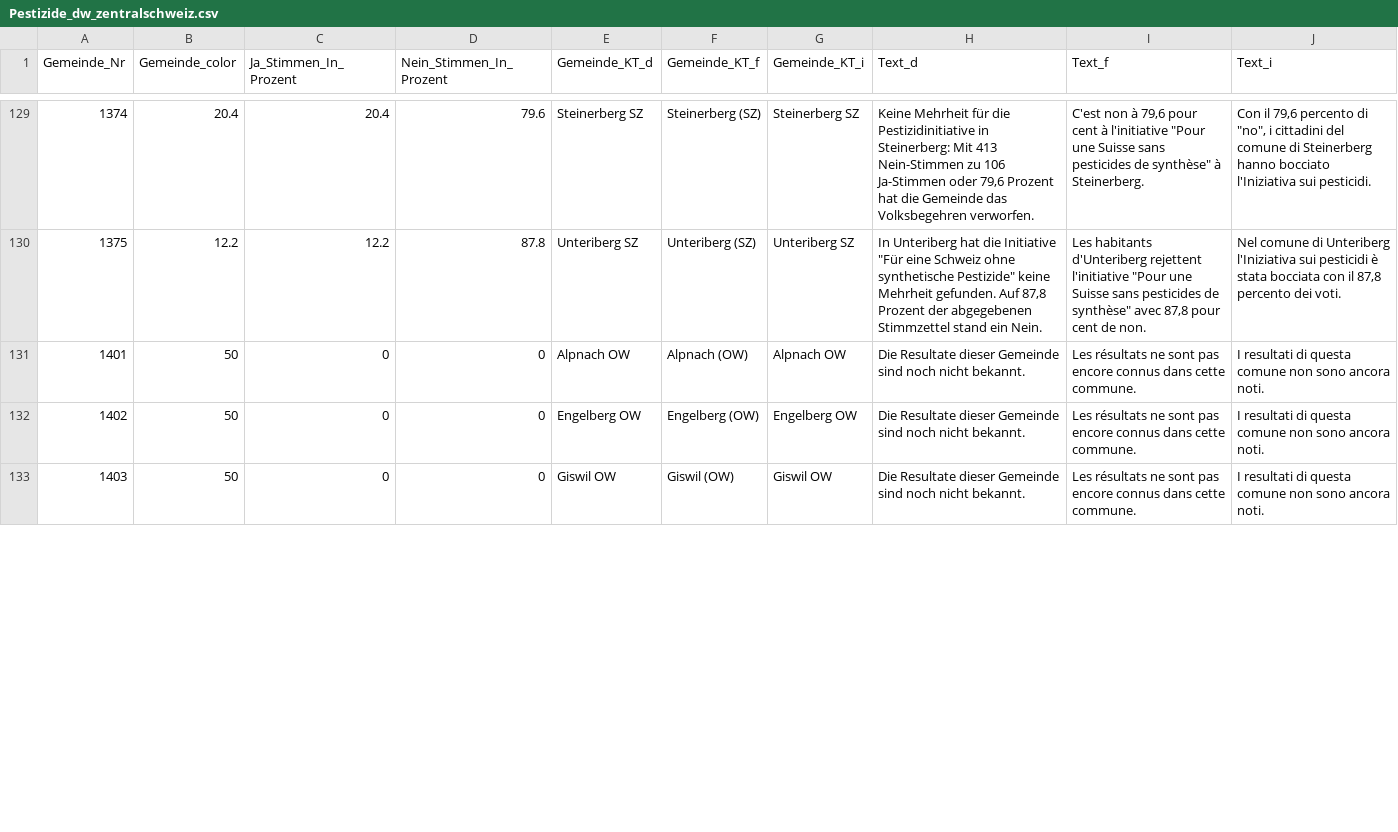
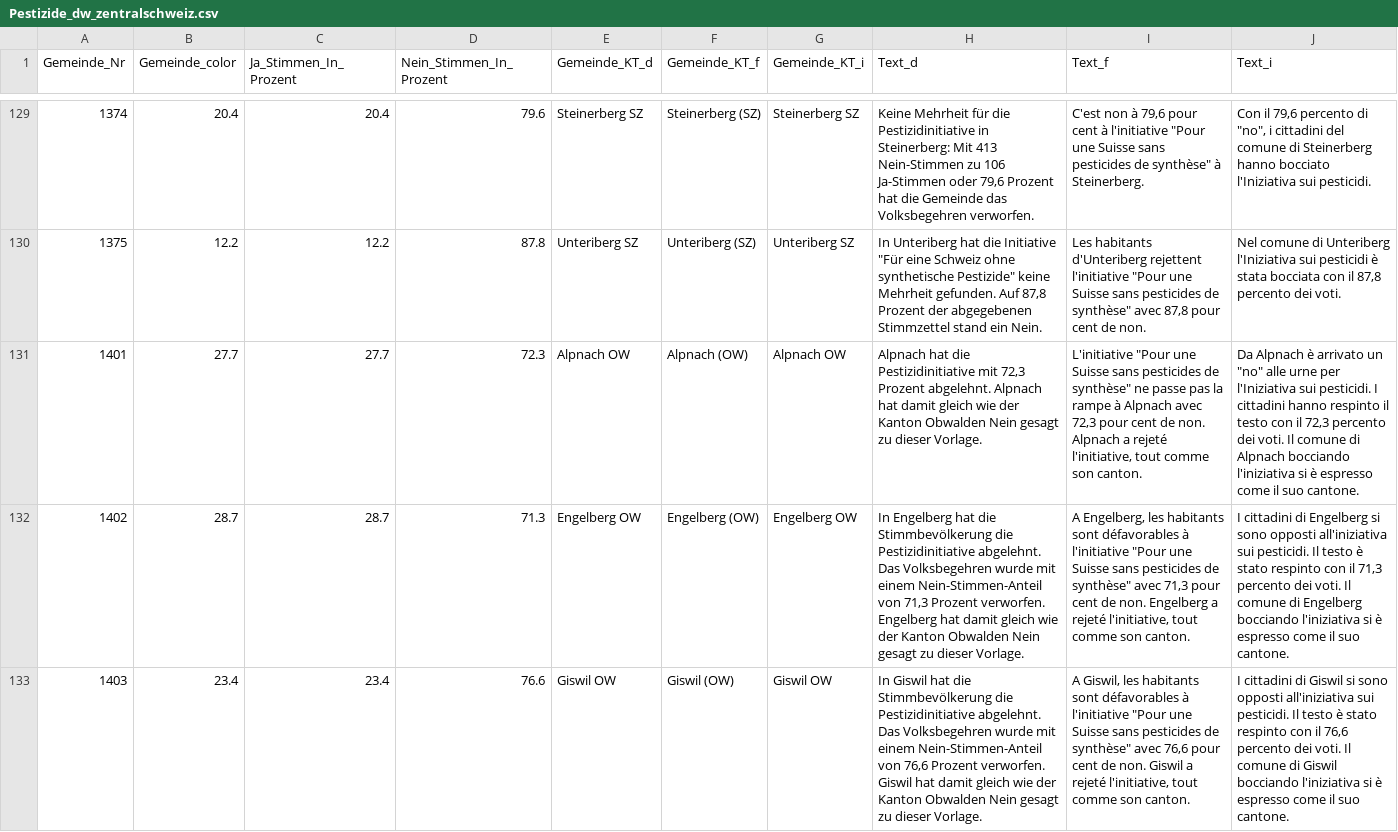
Before and after one commit to awp-finanznachrichten/lena_juni2021, a CSV file: Output/Pestizide_dw_zentralschweiz.csv, drawn as a sheet; only a part is shown, gaps mark what is left out; the diff covers the shown part only; the diff names each change by its address in the sheet, - before the commit and + after, or states it on an @@ line.

```diff
--- a/Output/Pestizide_dw_zentralschweiz.csv
+++ b/Output/Pestizide_dw_zentralschweiz.csv
-B131 (Gemeinde_color): 50
+B131 (Gemeinde_color): 27.7
-C131 (Ja_Stimmen_In_Prozent): 0
+C131 (Ja_Stimmen_In_Prozent): 27.7
-D131 (Nein_Stimmen_In_Prozent): 0
+D131 (Nein_Stimmen_In_Prozent): 72.3
-H131 (Text_d): Die Resultate dieser Gemeinde sind noch nicht bekannt.
+H131 (Text_d): Alpnach hat die Pestizidinitiative mit 72,3 Prozent abgelehnt. Alpnach hat damit gleich wie der Kanton Obwalden Nein gesagt zu dieser Vorlage.
-I131 (Text_f): Les résultats ne sont pas encore connus dans cette commune.
+I131 (Text_f): L'initiative "Pour une Suisse sans pesticides de synthèse" ne passe pas la rampe à Alpnach avec 72,3 pour cent de non. Alpnach a rejeté l'initiative, tout comme son canton.
-J131 (Text_i): I resultati di questa comune non sono ancora noti.
+J131 (Text_i): Da Alpnach è arrivato un "no" alle urne per l'Iniziativa sui pesticidi. I cittadini hanno respinto il testo con il 72,3 percento dei voti. Il comune di Alpnach bocciando l'iniziativa si è espresso come il suo cantone.
-B132 (Gemeinde_color): 50
+B132 (Gemeinde_color): 28.7
-C132 (Ja_Stimmen_In_Prozent): 0
+C132 (Ja_Stimmen_In_Prozent): 28.7
-D132 (Nein_Stimmen_In_Prozent): 0
+D132 (Nein_Stimmen_In_Prozent): 71.3
-H132 (Text_d): Die Resultate dieser Gemeinde sind noch nicht bekannt.
+H132 (Text_d): In Engelberg hat die Stimmbevölkerung die Pestizidinitiative abgelehnt. Das Volksbegehren wurde mit einem Nein-Stimmen-Anteil von 71,3 Prozent verworfen. Engelberg hat damit gleich wie der Kanton Obwalden Nein gesagt zu dieser Vorlage.
-I132 (Text_f): Les résultats ne sont pas encore connus dans cette commune.
+I132 (Text_f): A Engelberg, les habitants sont défavorables à l'initiative "Pour une Suisse sans pesticides de synthèse" avec 71,3 pour cent de non. Engelberg a rejeté l'initiative, tout comme son canton.
-J132 (Text_i): I resultati di questa comune non sono ancora noti.
+J132 (Text_i): I cittadini di Engelberg si sono opposti all'iniziativa sui pesticidi. Il testo è stato respinto con il 71,3 percento dei voti. Il comune di Engelberg bocciando l'iniziativa si è espresso come il suo cantone.
-B133 (Gemeinde_color): 50
+B133 (Gemeinde_color): 23.4
-C133 (Ja_Stimmen_In_Prozent): 0
+C133 (Ja_Stimmen_In_Prozent): 23.4
-D133 (Nein_Stimmen_In_Prozent): 0
+D133 (Nein_Stimmen_In_Prozent): 76.6
-H133 (Text_d): Die Resultate dieser Gemeinde sind noch nicht bekannt.
+H133 (Text_d): In Giswil hat die Stimmbevölkerung die Pestizidinitiative abgelehnt. Das Volksbegehren wurde mit einem Nein-Stimmen-Anteil von 76,6 Prozent verworfen. Giswil hat damit gleich wie der Kanton Obwalden Nein gesagt zu dieser Vorlage.
-I133 (Text_f): Les résultats ne sont pas encore connus dans cette commune.
+I133 (Text_f): A Giswil, les habitants sont défavorables à l'initiative "Pour une Suisse sans pesticides de synthèse" avec 76,6 pour cent de non. Giswil a rejeté l'initiative, tout comme son canton.
-J133 (Text_i): I resultati di questa comune non sono ancora noti.
+J133 (Text_i): I cittadini di Giswil si sono opposti all'iniziativa sui pesticidi. Il testo è stato respinto con il 76,6 percento dei voti. Il comune di Giswil bocciando l'iniziativa si è espresso come il suo cantone.
```
Also changed, not shown: 24 edited cells elsewhere in this file, Output/CO2_dw.csv, Output/Covid-19_dw.csv, 24 other files.
